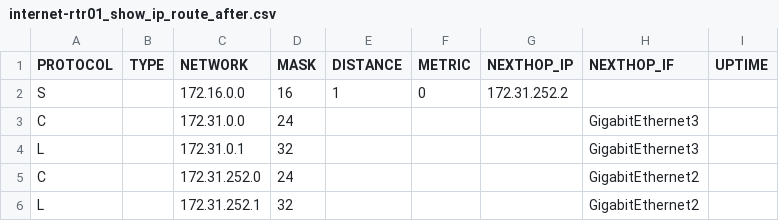
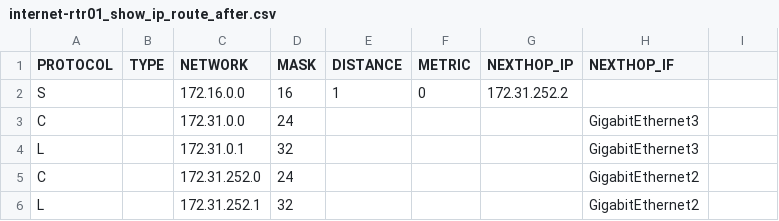
Before and after one commit to R60-JCW/log_get, a CSV file: health_check/tmp-facts/internet-rtr01_show_ip_route_after.csv, drawn as a sheet; the diff names each change by its address in the sheet, - before the commit and + after, or states it on an @@ line.

```diff
--- a/health_check/tmp-facts/internet-rtr01_show_ip_route_after.csv
+++ b/health_check/tmp-facts/internet-rtr01_show_ip_route_after.csv
-I1: UPTIME
+I1: (empty)
```
Also changed, not shown: health_check/tmp-facts/edge-sw01_show_version_before.csv, health_check/tmp-facts/internet-rtr01_show_version_before.csv, 5 other files.
